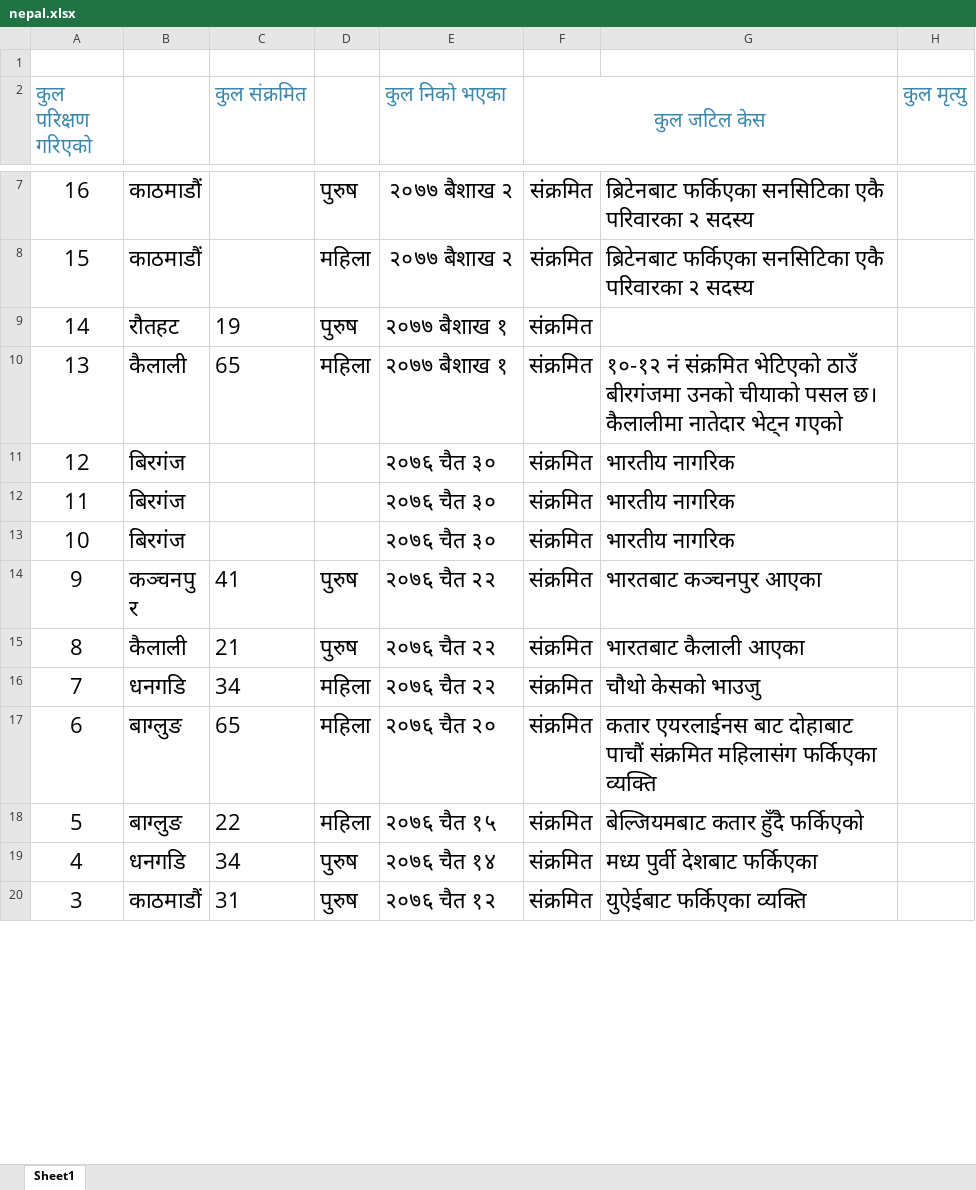
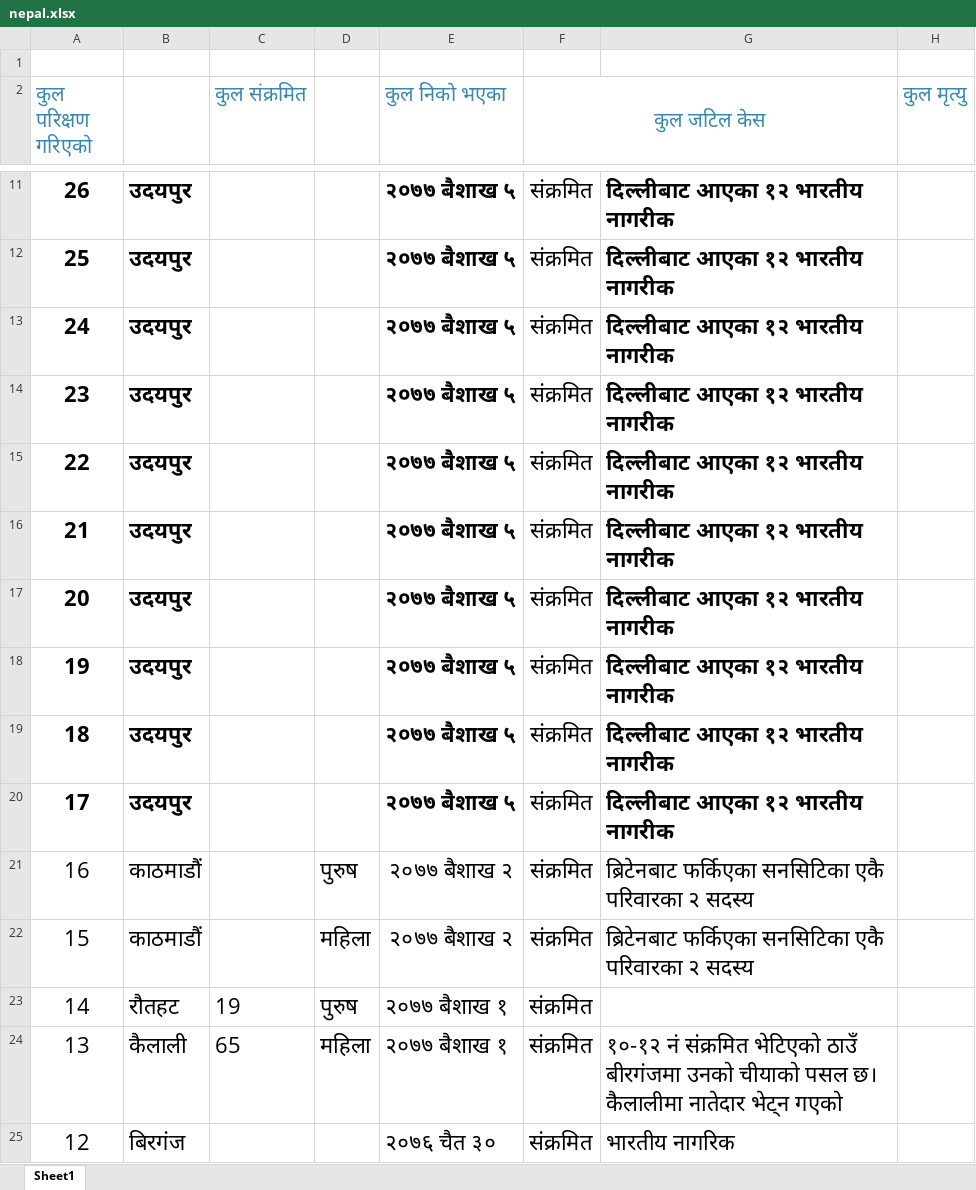
Before and after one commit to bibhadhungel/covidnepal.github.io, an Excel workbook: nepal.xlsx, sheet Sheet1, drawn as a sheet; only a part is shown, gaps mark what is left out; the shorter side is filled out with more unchanged rows; values as stored, in another font and other column widths than the file's, no borders; the diff covers the shown part only; the diff names each change by its address in the sheet, - before the commit and + after, or states it on an @@ line.

```diff
--- a/nepal.xlsx (sheet Sheet1)
+++ b/nepal.xlsx (sheet Sheet1)
+row 11: 26 | उदयपुर |  |  | २०७७ बैशाख ५ | संक्रमित | दिल्लीबाट आएका १२ भारतीय नागरीक
+row 12: 25 | उदयपुर |  |  | २०७७ बैशाख ५ | संक्रमित | दिल्लीबाट आएका १२ भारतीय नागरीक
+row 13: 24 | उदयपुर |  |  | २०७७ बैशाख ५ | संक्रमित | दिल्लीबाट आएका १२ भारतीय नागरीक
+row 14: 23 | उदयपुर |  |  | २०७७ बैशाख ५ | संक्रमित | दिल्लीबाट आएका १२ भारतीय नागरीक
+row 15: 22 | उदयपुर |  |  | २०७७ बैशाख ५ | संक्रमित | दिल्लीबाट आएका १२ भारतीय नागरीक
+row 16: 21 | उदयपुर |  |  | २०७७ बैशाख ५ | संक्रमित | दिल्लीबाट आएका १२ भारतीय नागरीक
+row 17: 20 | उदयपुर |  |  | २०७७ बैशाख ५ | संक्रमित | दिल्लीबाट आएका १२ भारतीय नागरीक
+row 18: 19 | उदयपुर |  |  | २०७७ बैशाख ५ | संक्रमित | दिल्लीबाट आएका १२ भारतीय नागरीक
+row 19: 18 | उदयपुर |  |  | २०७७ बैशाख ५ | संक्रमित | दिल्लीबाट आएका १२ भारतीय नागरीक
+row 20: 17 | उदयपुर |  |  | २०७७ बैशाख ५ | संक्रमित | दिल्लीबाट आएका १२ भारतीय नागरीक
```
Also changed, not shown: 5 added rows, 1 removed row and 1 edited cell elsewhere in this sheet, 15 other files.
